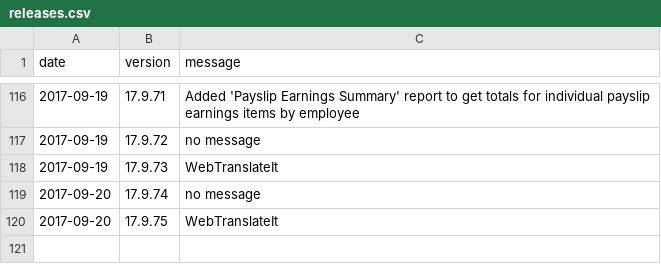
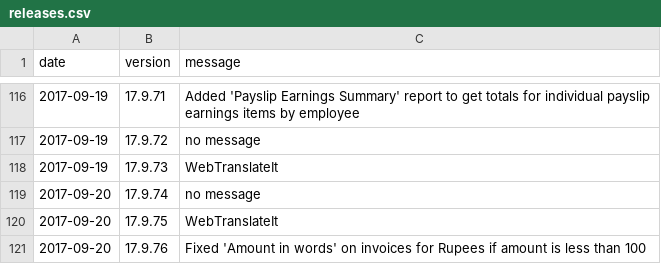
Before and after one commit to 3etechinns/www.manager.io, a CSV file: _data/releases.csv, drawn as a sheet; only a part is shown, gaps mark what is left out; the diff names each change by its address in the sheet, - before the commit and + after, or states it on an @@ line.

Commit message:
New release

```diff
--- a/_data/releases.csv
+++ b/_data/releases.csv
+row 121: 2017-09-20 | 17.9.76 | Fixed 'Amount in words' on invoices for Rupees if amount is less than 100
```
